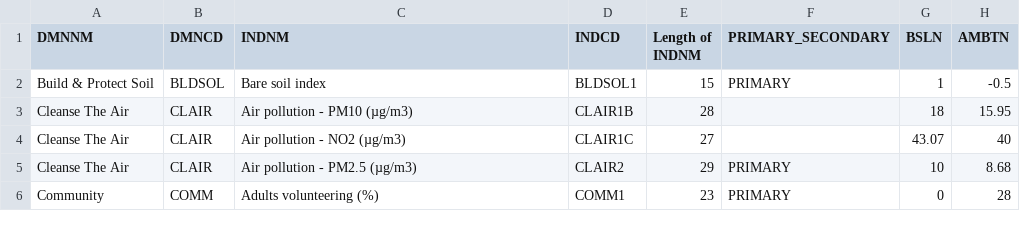
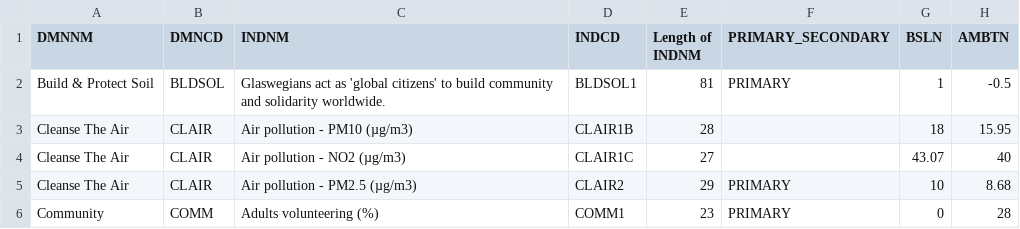
Before and after one commit to GALLANT-DOUGHNUT/dougnut-website, a CSV file: src/data/Indicators_Dictionary v3.0.csv, drawn as a sheet; only a part is shown; the diff covers the shown part only; the diff names each change by its address in the sheet, - before the commit and + after, or states it on an @@ line.

```diff
--- a/src/data/Indicators_Dictionary v3.0.csv
+++ b/src/data/Indicators_Dictionary v3.0.csv
-C2 (INDNM): Bare soil index
+C2 (INDNM): Glaswegians act as 'global citizens' to build community and solidarity worldwide.
-E2 (Length of INDNM): 15
+E2 (Length of INDNM): 81
```
Also changed, not shown: 1 removed row and 1 edited cell elsewhere in this file, src/data/GALLANT_Indicators_All.csv, 2 other files.
